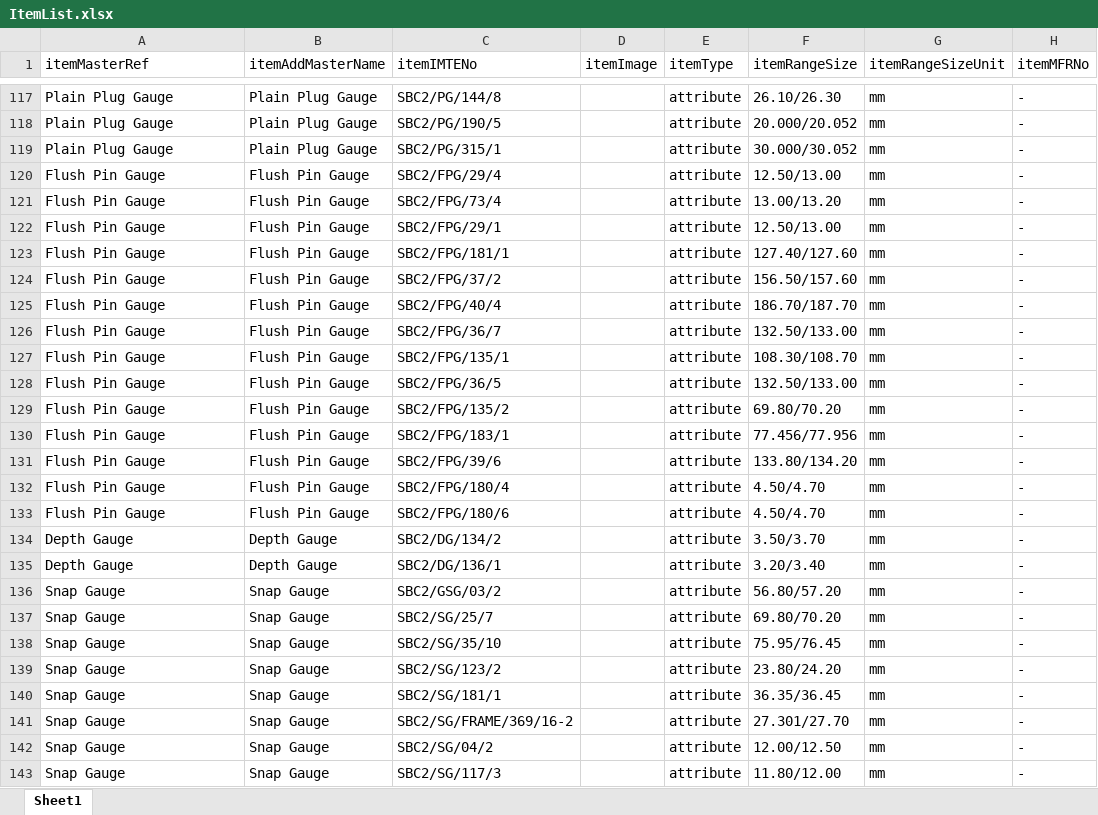
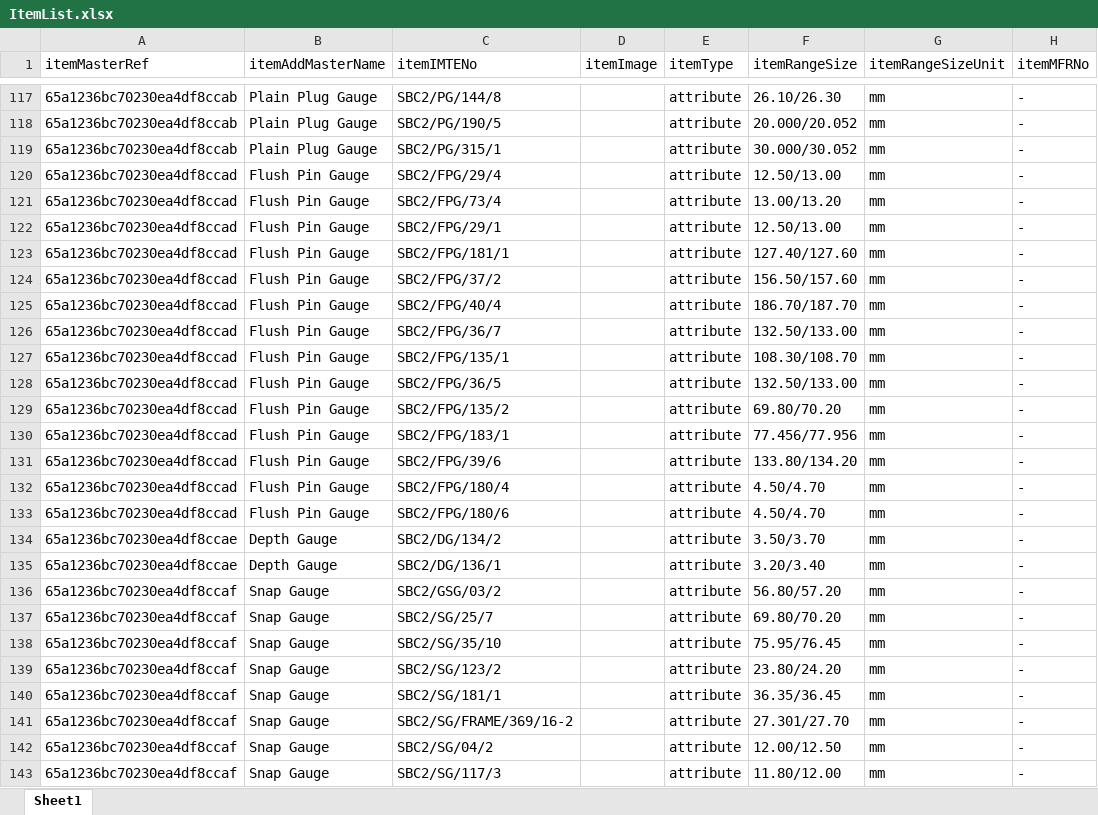
Before and after one commit to srubesh204/MetricProject, an Excel workbook: reference/Sri Balaji/ItemList.xlsx, sheet Sheet1, drawn as a sheet; only a part is shown, gaps mark what is left out; values as stored, in another font and other column widths than the file's, no cell formats; the diff covers the shown part only; the diff names each change by its address in the sheet, - before the commit and + after, or states it on an @@ line.

```diff
--- a/reference/Sri Balaji/ItemList.xlsx (sheet Sheet1)
+++ b/reference/Sri Balaji/ItemList.xlsx (sheet Sheet1)
-A117:A119 (itemMasterRef): Plain Plug Gauge
+A117:A119 (itemMasterRef): 65a1236bc70230ea4df8ccab
-A120:A133 (itemMasterRef): Flush Pin Gauge
+A120:A133 (itemMasterRef): 65a1236bc70230ea4df8ccad
-A134:A135 (itemMasterRef): Depth Gauge
+A134:A135 (itemMasterRef): 65a1236bc70230ea4df8ccae
-A136:A143 (itemMasterRef): Snap Gauge
+A136:A143 (itemMasterRef): 65a1236bc70230ea4df8ccaf
```
Also changed, not shown: 541 edited cells elsewhere in this sheet, cell formats, reference/Sri Balaji/vendor.xlsx, 16 other files.
